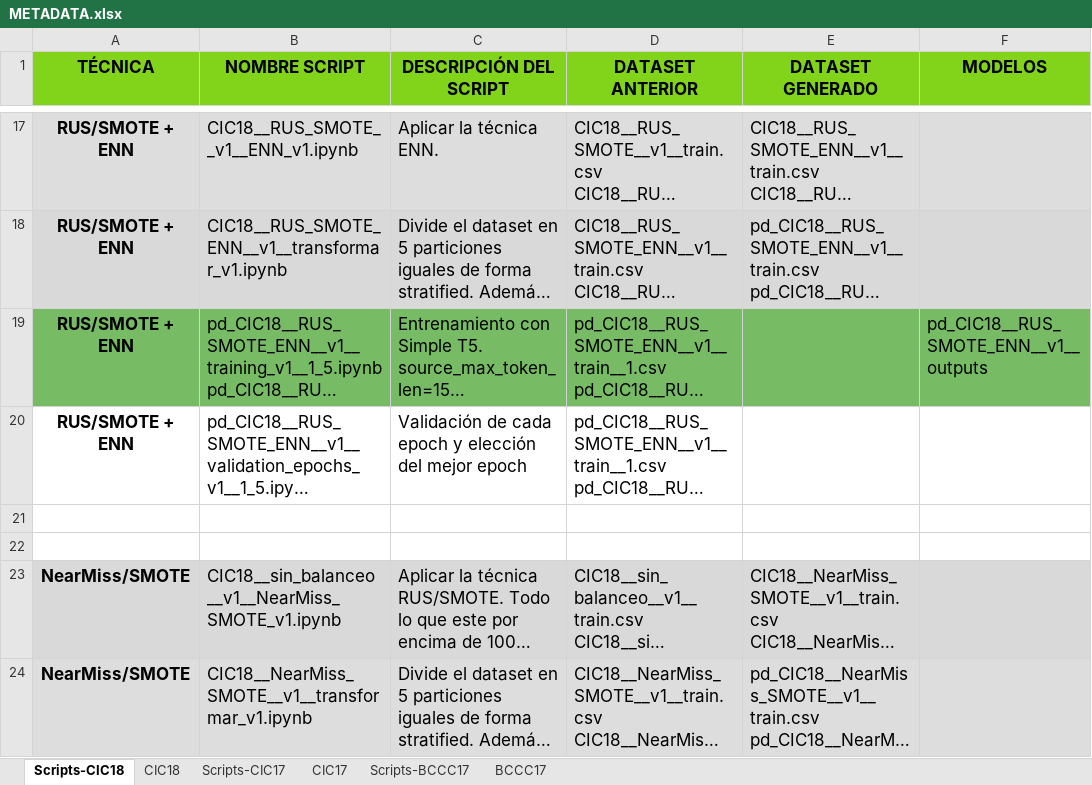
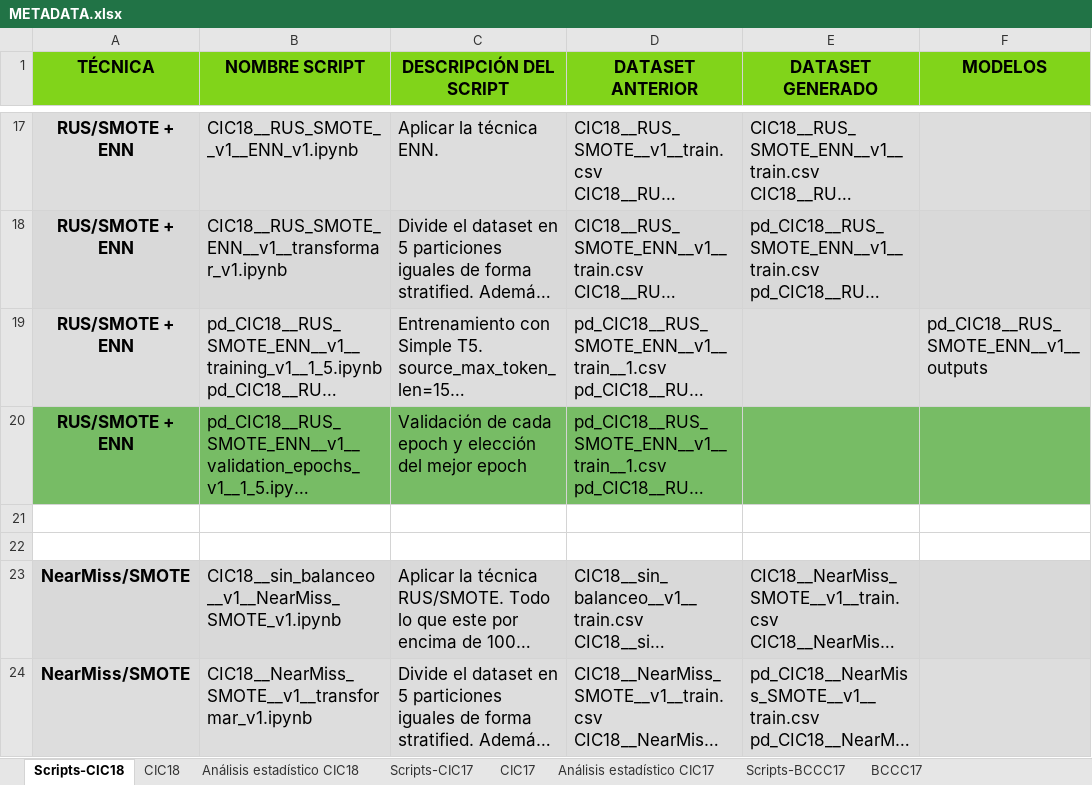
Before and after one commit to lamux04/BECA-INVESTIGACION, an Excel workbook: 02_datasets/metadata/METADATA.xlsx, sheet Scripts-CIC18, drawn as a sheet; only a part is shown, gaps mark what is left out; long unchanged cells end in …; values as stored, in another font and other column widths than the file's, no borders; the diff names each change by its address in the sheet, - before the commit and + after, or states it on an @@ line.

```diff
--- a/02_datasets/metadata/METADATA.xlsx (sheet Scripts-CIC18)
+++ b/02_datasets/metadata/METADATA.xlsx (sheet Scripts-CIC18)
+sheet tab: Análisis estadístico CIC18
+sheet tab: Análisis estadístico CIC17
-A19:F19 fill: #77BC65
+A19:F19 fill: #DDDDDD
-A20:F20 fill: none
+A20:F20 fill: #77BC65
```
Also changed, not shown: 38 other files.
